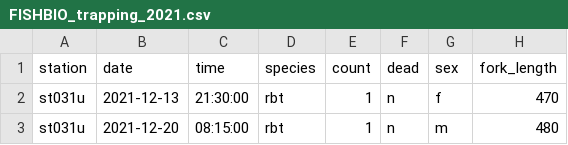
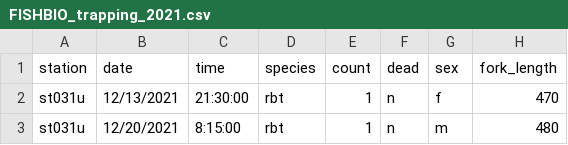
Before and after one commit to FlowWest/edi.1183, a CSV file: data/FISHBIO_trapping_2021.csv, drawn as a sheet; only a part is shown; the diff names each change by its address in the sheet, - before the commit and + after, or states it on an @@ line.

```diff
--- a/data/FISHBIO_trapping_2021.csv
+++ b/data/FISHBIO_trapping_2021.csv
-B2 (date): 2021-12-13
+B2 (date): 12/13/2021
-B3 (date): 2021-12-20
+B3 (date): 12/20/2021
-C3 (time): 08:15:00
+C3 (time): 8:15:00
```
Also changed, not shown: data/FISHBIO_PIT_tag_detections_2021_2022.csv, data/FISHBIO_Pit_operations_log_2021_2022.csv, 2 other files.
